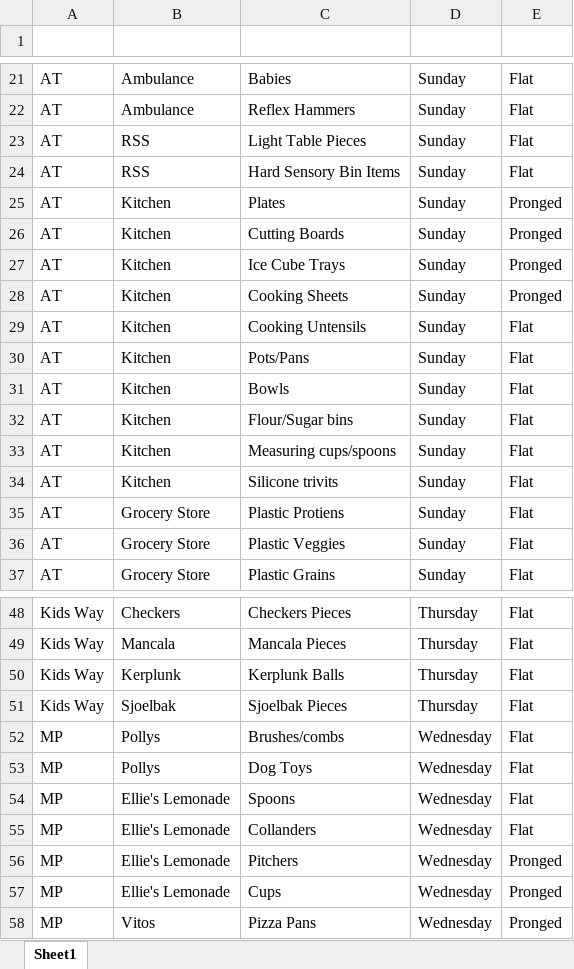
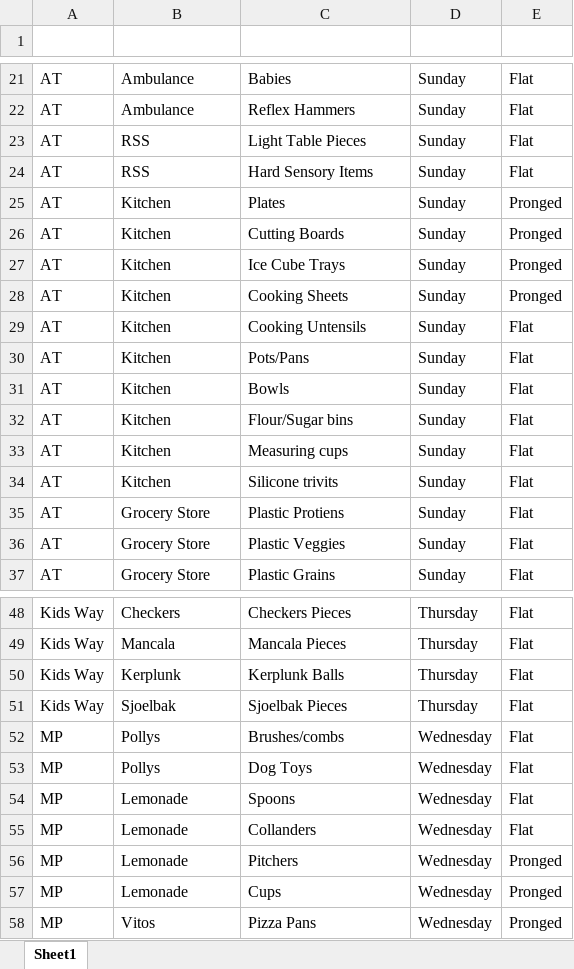
Before and after one commit to UnicycleDumpTruck/skdout, an Excel workbook: Hard_Props_Pull_Schedule.xlsx, sheet Sheet1, drawn as a sheet; only a part is shown, gaps mark what is left out; values as stored, in another font and other column widths than the file's, no borders; table styles not drawn; the diff names each change by its address in the sheet, - before the commit and + after, or states it on an @@ line.

Commit message:
shortened exhibit names and item descriptions

```diff
--- a/Hard_Props_Pull_Schedule.xlsx (sheet Sheet1)
+++ b/Hard_Props_Pull_Schedule.xlsx (sheet Sheet1)
-C24 (Item): Hard Sensory Bin Items
+C24 (Item): Hard Sensory Items
-C33 (Item): Measuring cups/spoons
+C33 (Item): Measuring cups
-B54:B57 (Area): Ellie's Lemonade
+B54:B57 (Area): Lemonade
```
